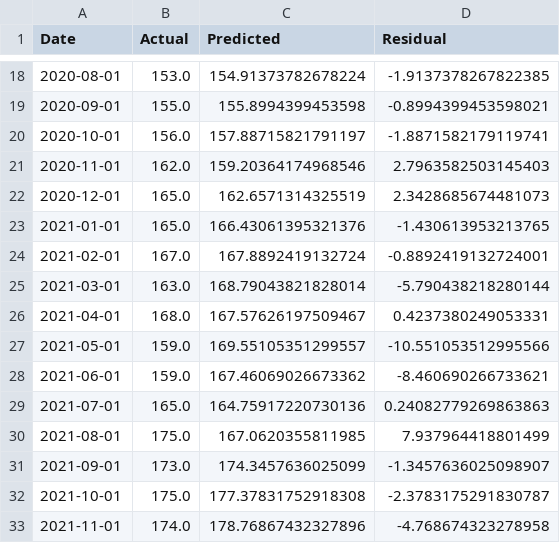
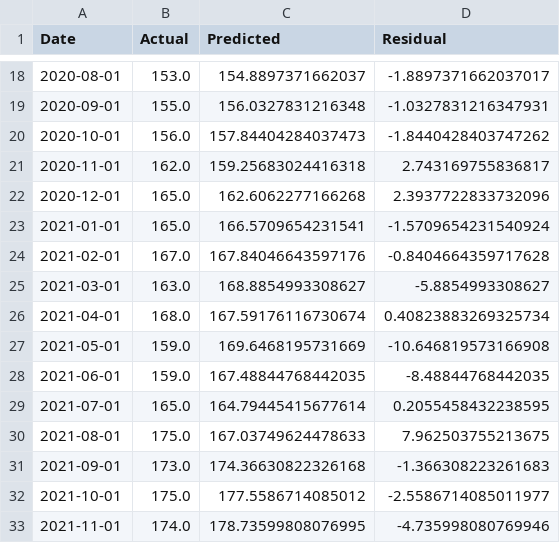
Before and after one commit to Quang260703/Beef-System, a CSV file: svr_forecast_results.csv, drawn as a sheet; only a part is shown, gaps mark what is left out; the diff covers the shown part only.

```diff
--- a/svr_forecast_results.csv
+++ b/svr_forecast_results.csv
@@ -18,16 +18,16 @@ Date,Actual,Predicted,Residual
-2020-08-01,153.0,154.91373782678224,-1.9137378267822385
-2020-09-01,155.0,155.8994399453598,-0.8994399453598021
-2020-10-01,156.0,157.88715821791197,-1.8871582179119741
-2020-11-01,162.0,159.20364174968546,2.7963582503145403
-2020-12-01,165.0,162.6571314325519,2.3428685674481073
-2021-01-01,165.0,166.43061395321376,-1.430613953213765
-2021-02-01,167.0,167.8892419132724,-0.8892419132724001
-2021-03-01,163.0,168.79043821828014,-5.790438218280144
-2021-04-01,168.0,167.57626197509467,0.4237380249053331
-2021-05-01,159.0,169.55105351299557,-10.551053512995566
-2021-06-01,159.0,167.46069026673362,-8.460690266733621
-2021-07-01,165.0,164.75917220730136,0.24082779269863863
-2021-08-01,175.0,167.0620355811985,7.937964418801499
-2021-09-01,173.0,174.3457636025099,-1.3457636025098907
-2021-10-01,175.0,177.37831752918308,-2.3783175291830787
-2021-11-01,174.0,178.76867432327896,-4.768674323278958
+2020-08-01,153.0,154.8897371662037,-1.8897371662037017
+2020-09-01,155.0,156.0327831216348,-1.0327831216347931
+2020-10-01,156.0,157.84404284037473,-1.8440428403747262
+2020-11-01,162.0,159.25683024416318,2.743169755836817
+2020-12-01,165.0,162.6062277166268,2.3937722833732096
+2021-01-01,165.0,166.5709654231541,-1.5709654231540924
+2021-02-01,167.0,167.84046643597176,-0.8404664359717628
+2021-03-01,163.0,168.8854993308627,-5.8854993308627
+2021-04-01,168.0,167.59176116730674,0.40823883269325734
+2021-05-01,159.0,169.6468195731669,-10.646819573166908
+2021-06-01,159.0,167.48844768442035,-8.48844768442035
+2021-07-01,165.0,164.79445415677614,0.2055458432238595
+2021-08-01,175.0,167.03749624478633,7.962503755213675
+2021-09-01,173.0,174.36630822326168,-1.366308223261683
+2021-10-01,175.0,177.5586714085012,-2.5586714085011977
+2021-11-01,174.0,178.73599808076995,-4.735998080769946
```
Also changed, not shown: 106 edited cells elsewhere in this file, 4 other files.
